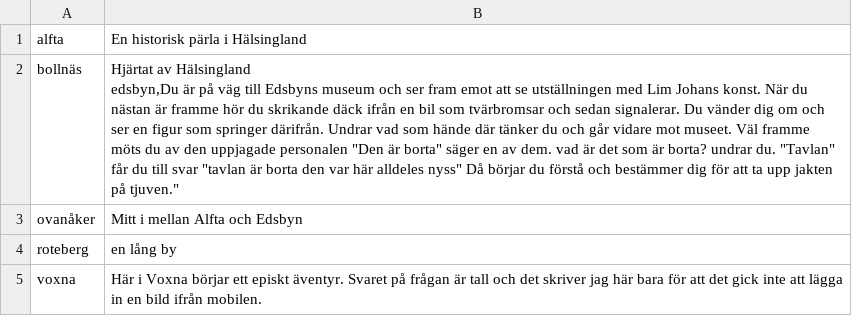
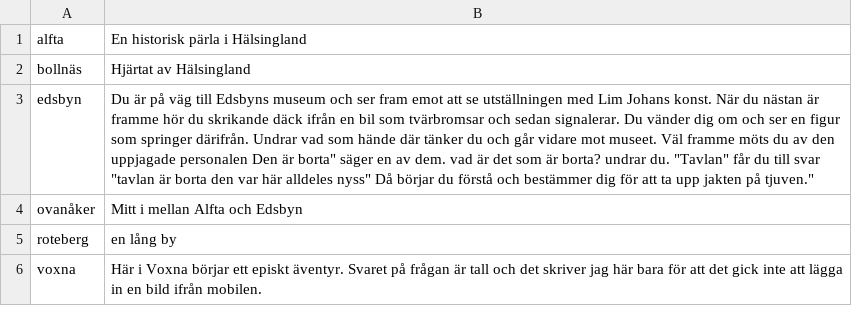
Before and after one commit to escapeandexplore/app, a CSV file: dbtest.csv, drawn as a sheet.

Commit message:
Update dbtest.csv

```diff
--- a/dbtest.csv
+++ b/dbtest.csv
@@ -1,4 +1,4 @@
 alfta,"En historisk pärla i Hälsingland"
-bollnäs,"Hjärtat av Hälsingland
-edsbyn,"Du är på väg till Edsbyns museum och ser fram emot att se utställningen med Lim Johans konst. När du nästan är framme hör du skrikande däck ifrån en bil som tvärbromsar och sedan signalerar. Du vänder dig om och ser en figur som springer därifrån. Undrar vad som hände där tänker du och går vidare mot museet. Väl framme möts du av den uppjagade personalen "Den är borta" säger en av dem. vad är det som är borta? undrar du. "Tavlan" får du till svar "tavlan är borta den var här alldeles nyss" Då börjar du förstå och bestämmer dig för att ta upp jakten på tjuven."
+bollnäs,"Hjärtat av Hälsingland"
+edsbyn,"Du är på väg till Edsbyns museum och ser fram emot att se utställningen med Lim Johans konst. När du nästan är framme hör du skrikande däck ifrån en bil som tvärbromsar och sedan signalerar. Du vänder dig om och ser en figur som springer därifrån. Undrar vad som hände där tänker du och går vidare mot museet. Väl framme möts du av den uppjagade personalen "Den är borta" säger en av dem. vad är det som är borta? undrar du. "Tavlan" får du till svar "tavlan är borta den var här alldeles nyss" Då börjar du förstå och bestämmer dig för att ta upp jakten på tjuven."
 ovanåker,Mitt i mellan Alfta och Edsbyn
```
